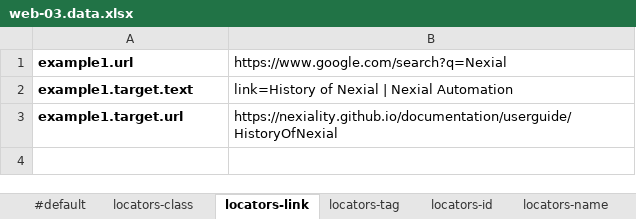
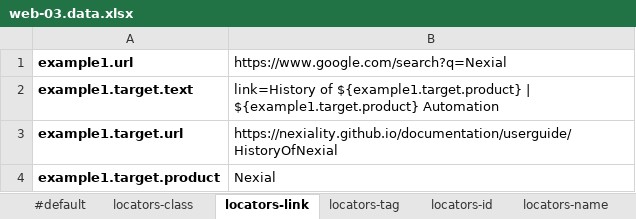
Before and after one commit to nexiality/tutorials, an Excel workbook: artifact/data/web-03.data.xlsx, sheet locators-link, drawn as a sheet; values as stored, in another font and other column widths than the file's, no borders; conditional formats not drawn; the diff names each change by its address in the sheet, - before the commit and + after, or states it on an @@ line.

```diff
--- a/artifact/data/web-03.data.xlsx (sheet locators-link)
+++ b/artifact/data/web-03.data.xlsx (sheet locators-link)
-B2: link=History of Nexial | Nexial Automation
+B2: link=History of ${example1.target.product} | ${example1.target.product} Automation
+row 4: example1.target.product | Nexial
```
Also changed, not shown: sheet #default, sheet locators-name, artifact/script/web-03.xlsx, 1 other file.
